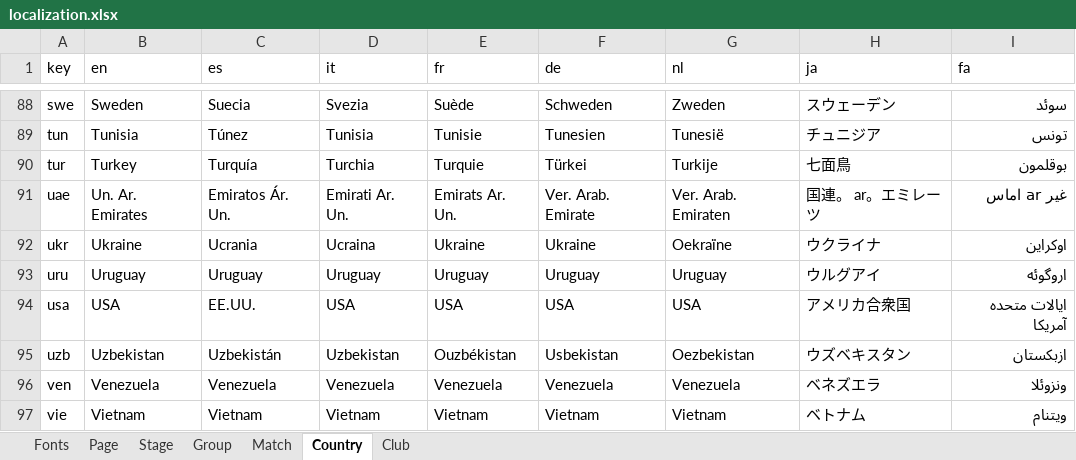
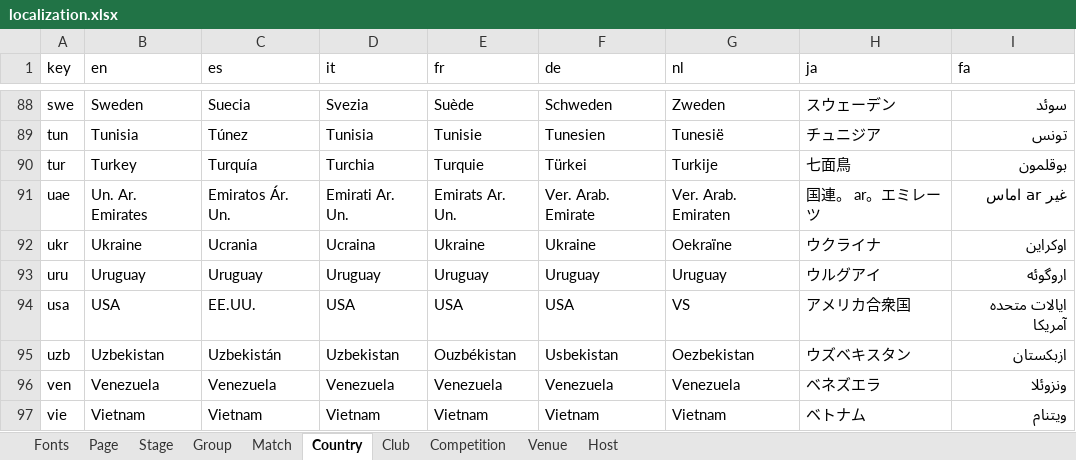
Before and after one commit to bruceoberg/soccer-tourney-poster, an Excel workbook: src/stp/database/localization.xlsx, sheet Country, drawn as a sheet; only a part is shown, gaps mark what is left out; values as stored, in another font and other column widths than the file's, no borders; table styles not drawn; the diff names each change by its address in the sheet, - before the commit and + after, or states it on an @@ line.

Commit message:
copy (not move) loc data from tourney sheets. in prep for code change.

```diff
--- a/src/stp/database/localization.xlsx (sheet Country)
+++ b/src/stp/database/localization.xlsx (sheet Country)
+sheet tab: Competition
+sheet tab: Venue
+sheet tab: Host
-G94 (nl): USA
+G94 (nl): VS
```
Also changed, not shown: src/stp/database/2018-mens-world-cup.xlsx, src/stp/database/2023-womens-world-cup.xlsx, 5 other files.
